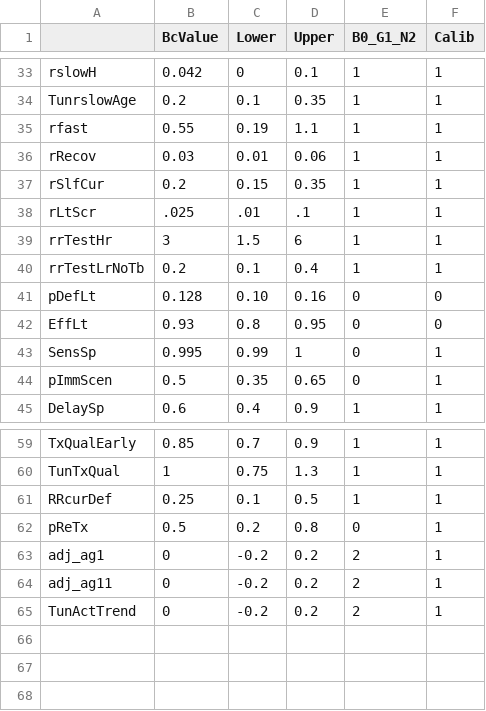
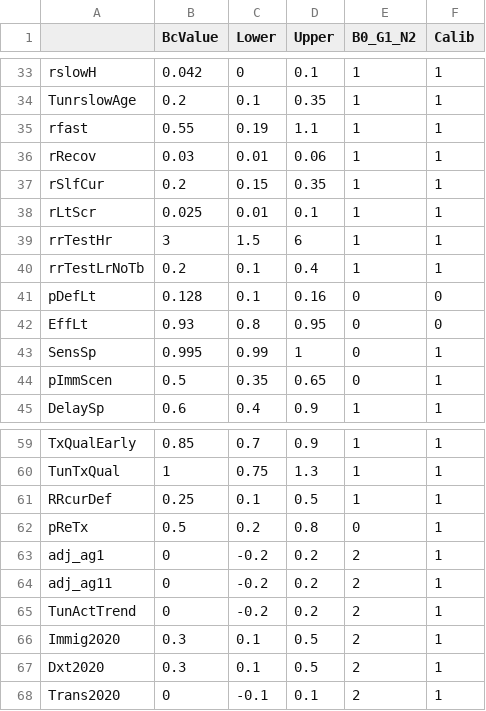
Before and after one commit to PPML/MITUS, a CSV file: inst/extdata/US/ParamInitUS.csv, drawn as a sheet; only a part is shown, gaps mark what is left out.

```diff
--- a/inst/extdata/US/ParamInitUS.csv
+++ b/inst/extdata/US/ParamInitUS.csv
@@ -37,6 +37,6 @@ rRecov,0.03,0.01,0.06,1,1
 rSlfCur,0.2,0.15,0.35,1,1
-rLtScr,.025,.01,.1,1,1
+rLtScr,0.025,0.01,0.1,1,1
 rrTestHr,3,1.5,6,1,1
 rrTestLrNoTb,0.2,0.1,0.4,1,1
-pDefLt,0.128,0.10,0.16,0,0
+pDefLt,0.128,0.1,0.16,0,0
 EffLt,0.93,0.8,0.95,0,0
@@ -65 +65,4 @@ adj_ag11,0,-0.2,0.2,2,1
 TunActTrend,0,-0.2,0.2,2,1
+Immig2020,0.3,0.1,0.5,2,1
+Dxt2020,0.3,0.1,0.5,2,1
+Trans2020,0,-0.1,0.1,2,1
```
Also changed, not shown: inst/extdata/US/ParamInitUS_final.csv, 6 other files.
